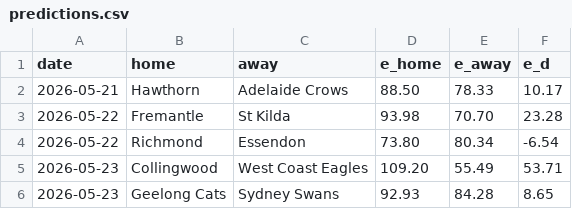
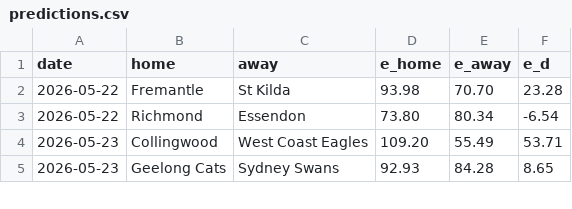
Before and after one commit to octonion/afl, a CSV file: sos/predictions.csv, drawn as a sheet; only a part is shown.

```diff
--- a/sos/predictions.csv
+++ b/sos/predictions.csv
@@ -1,3 +1,2 @@
 date,home,away,e_home,e_away,e_d
-2026-05-21,Hawthorn,Adelaide Crows,88.50,78.33,10.17
 2026-05-22,Fremantle,St Kilda,93.98,70.70,23.28
```
Also changed, not shown: 1 other file.
